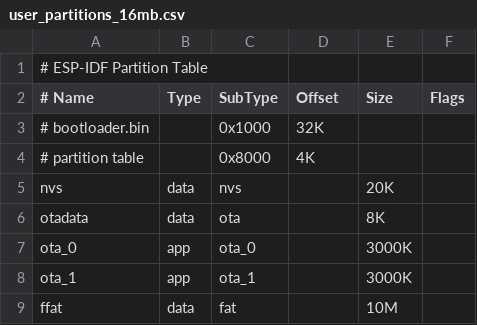
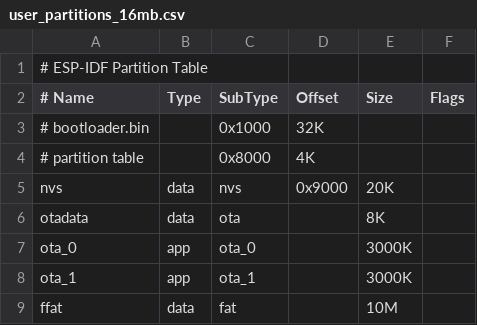
Before and after one commit to jiewen-zheng/DripBox, a CSV file: 2.Firmware/RelayCtrl-host-fw/user_partitions_16mb.csv, drawn as a sheet; the diff names each change by its address in the sheet, - before the commit and + after, or states it on an @@ line.

```diff
--- a/2.Firmware/RelayCtrl-host-fw/user_partitions_16mb.csv
+++ b/2.Firmware/RelayCtrl-host-fw/user_partitions_16mb.csv
-D5 (Offset): (empty)
+D5 (Offset): 0x9000
```
Also changed, not shown: 50 other files.
